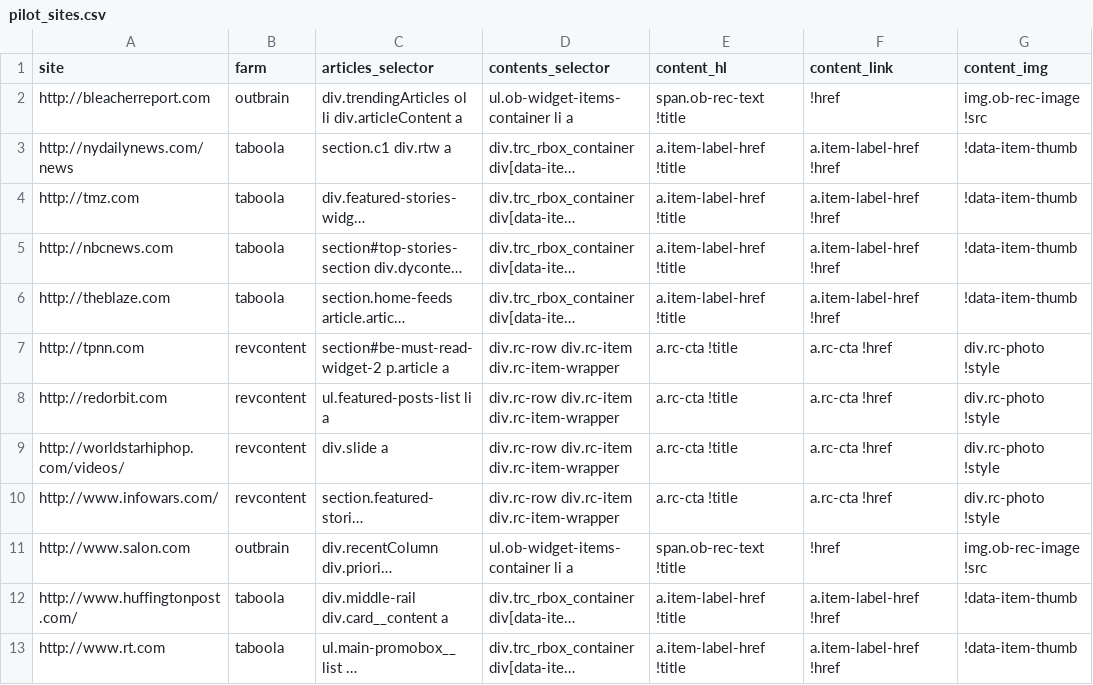
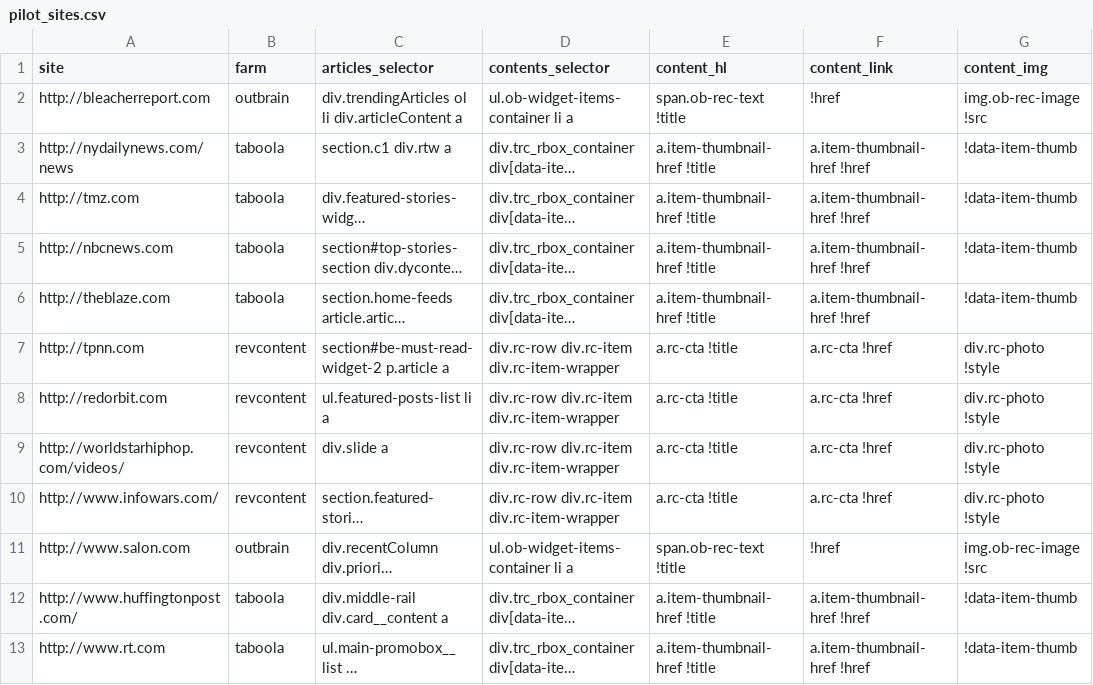
Before and after one commit to dogrdon/otherothercontent, a CSV file: targets/pilot_sites.csv, drawn as a sheet; long unchanged cells end in …; the diff names each change by its address in the sheet, - before the commit and + after, or states it on an @@ line.

```diff
--- a/targets/pilot_sites.csv
+++ b/targets/pilot_sites.csv
-E3:E6 (content_hl): a.item-label-href !title
+E3:E6 (content_hl): a.item-thumbnail-href !title
-F3:F6 (content_link): a.item-label-href !href
+F3:F6 (content_link): a.item-thumbnail-href !href
-E12:E13 (content_hl): a.item-label-href !title
+E12:E13 (content_hl): a.item-thumbnail-href !title
-F12:F13 (content_link): a.item-label-href !href
+F12:F13 (content_link): a.item-thumbnail-href !href
```
Also changed, not shown: 1 other file.
